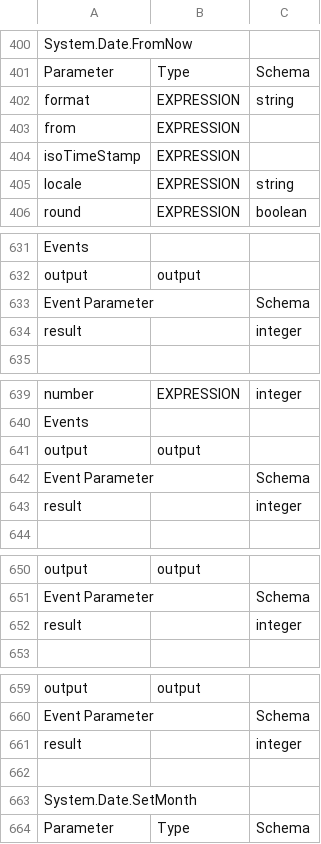
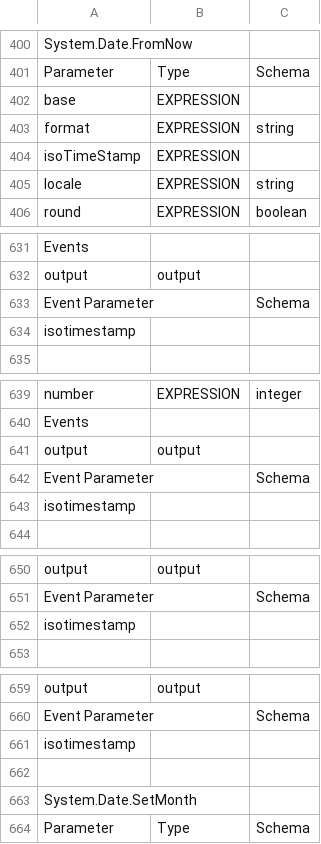
Before and after one commit to modlix-india/nocode-kirun, a CSV file: kirun-js/generator/validation-js.csv, drawn as a sheet; only a part is shown, gaps mark what is left out; removed rows and columns are numbered as before the commit, all else as after; the diff covers the shown part only; the diff names each change by its address in the sheet, - before the commit and + after, or states it on an @@ line.

```diff
--- a/kirun-js/generator/validation-js.csv
+++ b/kirun-js/generator/validation-js.csv
+row 402: base | EXPRESSION
-row 403: from | EXPRESSION
-row 634: result |  | integer
+row 634: isotimestamp
-row 643: result |  | integer
+row 643: isotimestamp
-row 652: result |  | integer
+row 652: isotimestamp
-row 661: result |  | integer
+row 661: isotimestamp
```
Also changed, not shown: 3 added rows, 3 removed rows and 6 edited cells elsewhere in this file, kirun-java/generator/validation-combined.csv, 9 other files.
